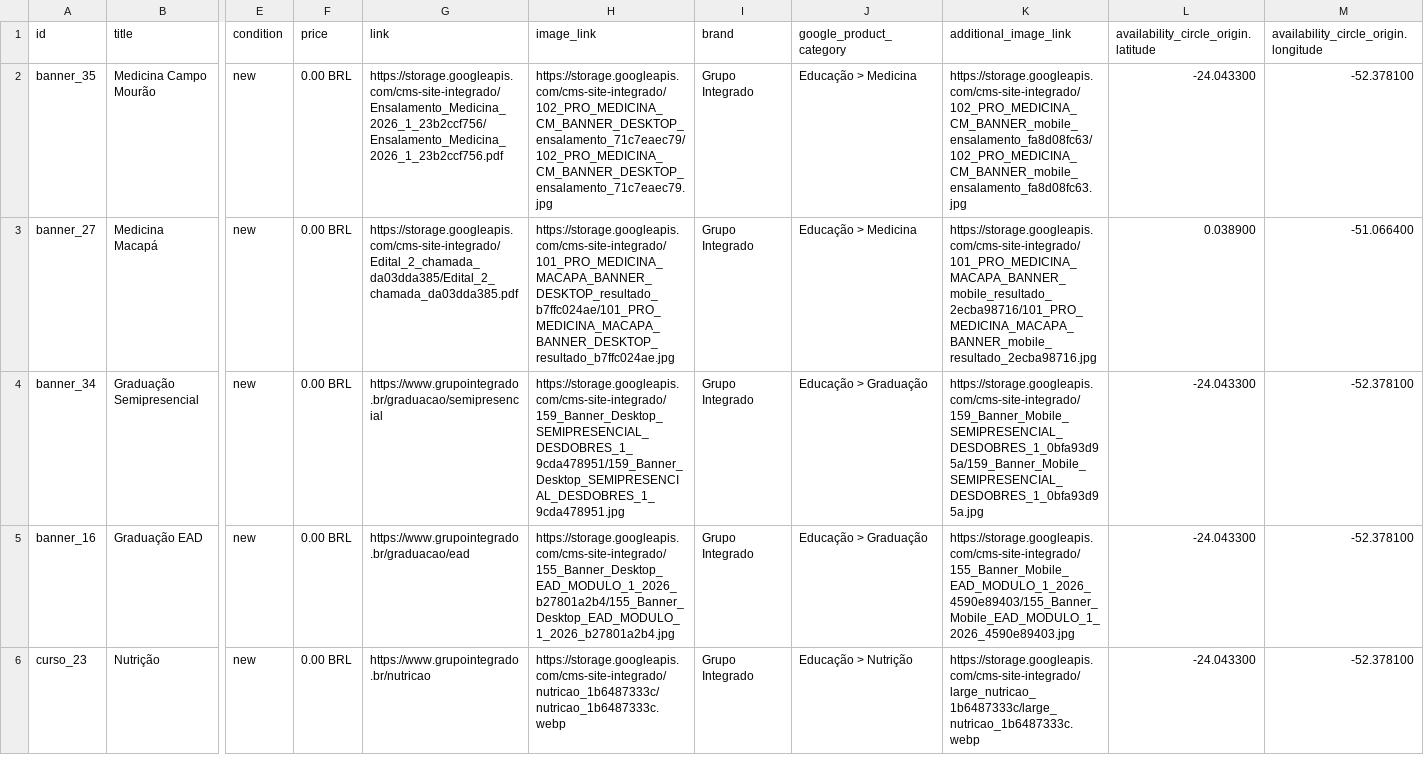
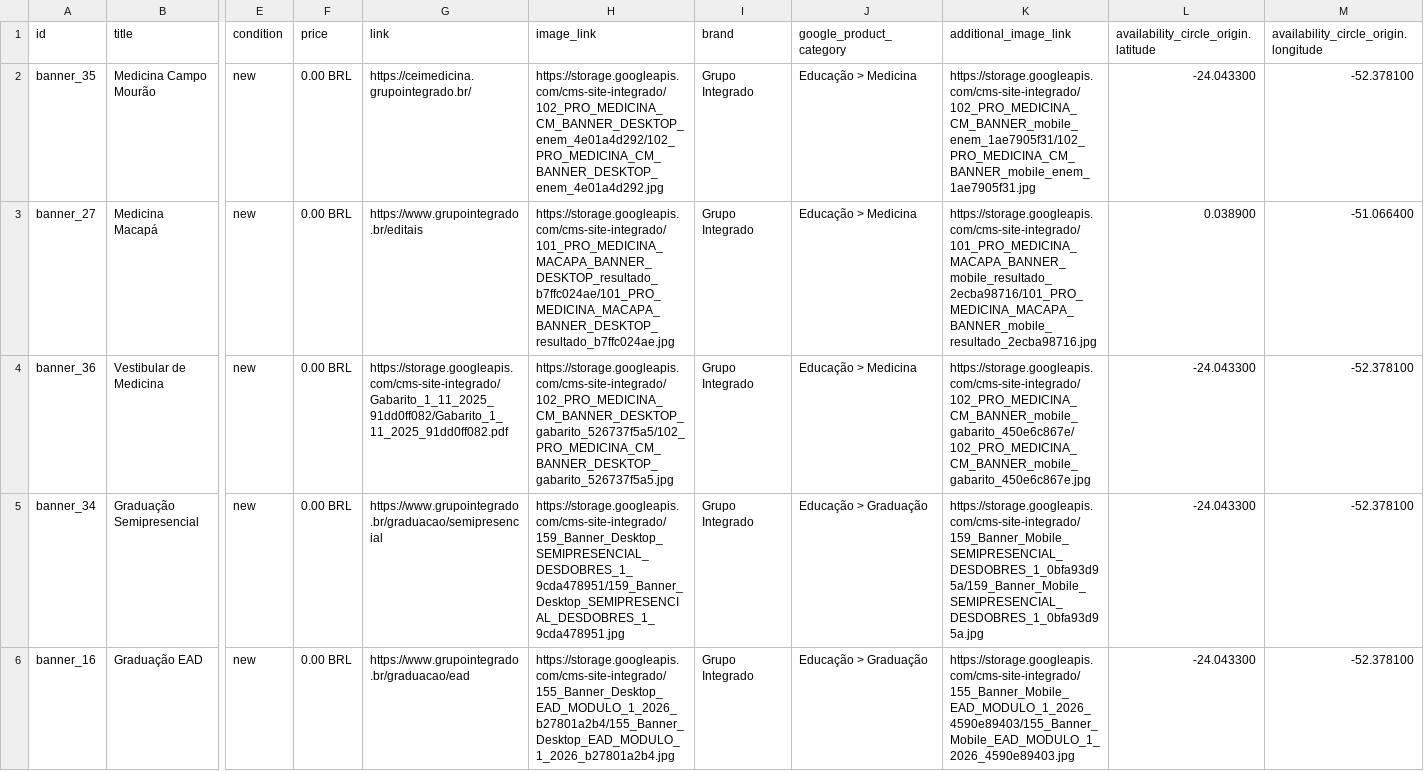
Before and after one commit to Badizan/meta-feed-grupo-integrado, a CSV file: meta_feed.csv, drawn as a sheet; only a part is shown, gaps mark what is left out; the shorter side is filled out with more unchanged rows; rows hold the shown columns only; the diff names each change by its address in the sheet, - before the commit and + after, or states it on an @@ line.

```diff
--- a/meta_feed.csv
+++ b/meta_feed.csv
-G2 (link): https://storage.googleapis.com/cms-site-integrado/Ensalamento_Medicina_2026_1_23b2ccf756/Ensalamento_Medicina_2026_1_23b2ccf756.pdf
+G2 (link): https://ceimedicina.grupointegrado.br/
-H2 (image_link): https://storage.googleapis.com/cms-site-integrado/102_PRO_MEDICINA_CM_BANNER_DESKTOP_ensalamento_71c7eaec79/102_PRO_MEDICINA_CM_BANNER_DESKTOP_ensalamento_71c7eaec79.jpg
+H2 (image_link): https://storage.googleapis.com/cms-site-integrado/102_PRO_MEDICINA_CM_BANNER_DESKTOP_enem_4e01a4d292/102_PRO_MEDICINA_CM_BANNER_DESKTOP_enem_4e01a4d292.jpg
-K2 (additional_image_link): https://storage.googleapis.com/cms-site-integrado/102_PRO_MEDICINA_CM_BANNER_mobile_ensalamento_fa8d08fc63/102_PRO_MEDICINA_CM_BANNER_mobile_ensalamento_fa8d08fc63.jpg
+K2 (additional_image_link): https://storage.googleapis.com/cms-site-integrado/102_PRO_MEDICINA_CM_BANNER_mobile_enem_1ae7905f31/102_PRO_MEDICINA_CM_BANNER_mobile_enem_1ae7905f31.jpg
-G3 (link): https://storage.googleapis.com/cms-site-integrado/Edital_2_chamada_da03dda385/Edital_2_chamada_da03dda385.pdf
+G3 (link): https://www.grupointegrado.br/editais
+row 4: banner_36 | Vestibular de Medicina | new | 0.00 BRL | https://storage.googleapis.com/cms-site-integrado/Gabarito_1_11_2025_91dd0ff082/Gabarito_1_11_2025_91dd0ff082.pdf | https://storage.googleapis.com/cms-site-integrado/102_PRO_MEDICINA_CM_BANNER_DESKTOP_gabarito_526737f5a5/102_PRO_MEDICINA_CM_BANNER_DESKTOP_gabarito_526737f5a5.jpg | Grupo Integrado | Educação > Medicina | https://storage.googleapis.com/cms-site-integrado/102_PRO_MEDICINA_CM_BANNER_mobile_gabarito_450e6c867e/102_PRO_MEDICINA_CM_BANNER_mobile_gabarito_450e6c867e.jpg | -24.043300 | -52.378100
```
